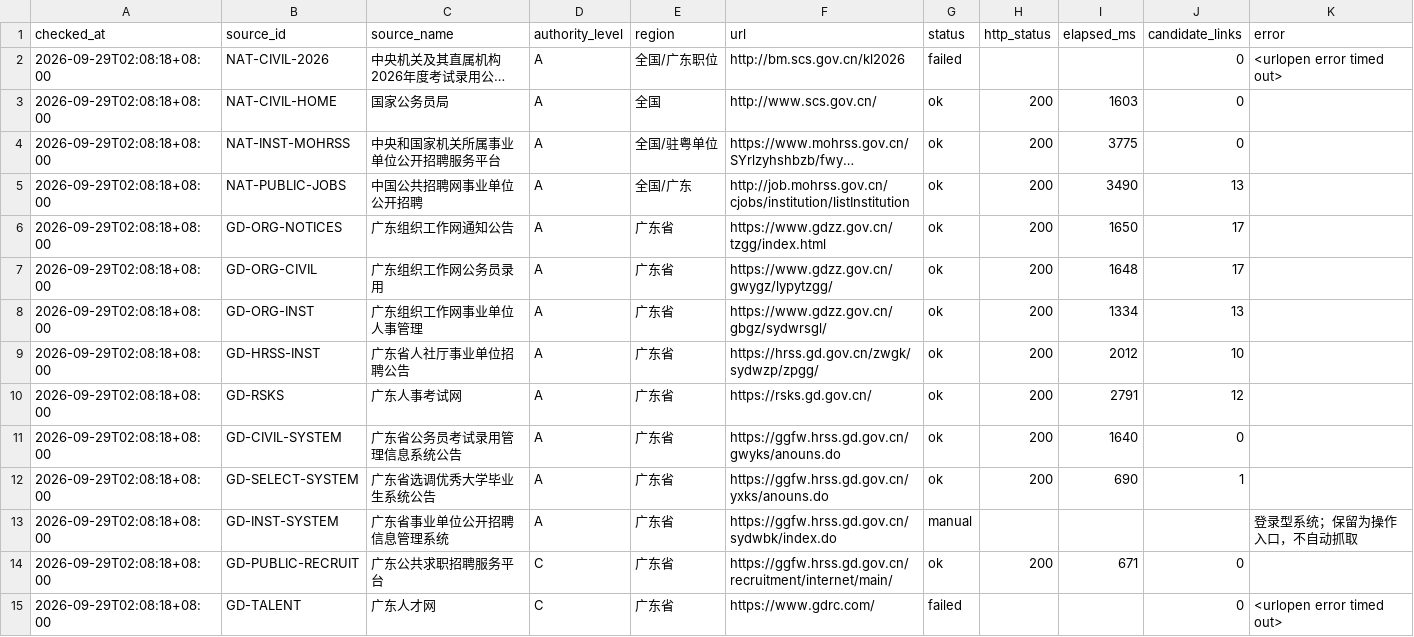
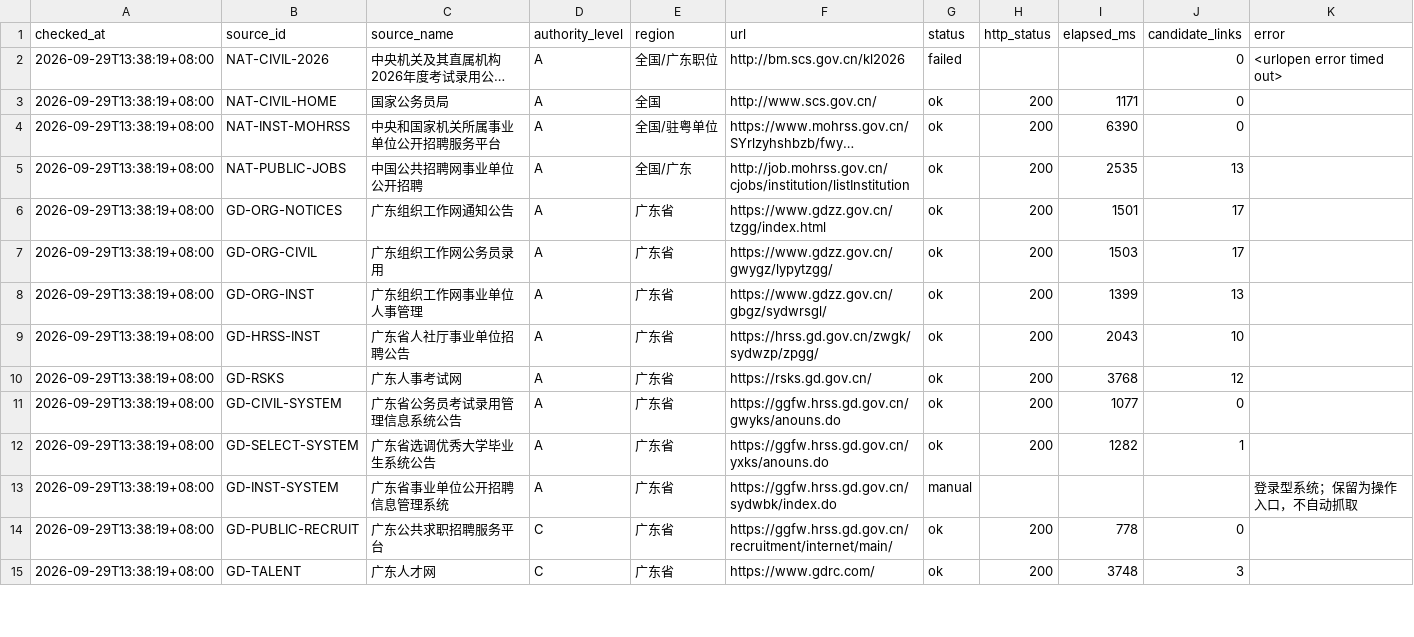
Before and after one commit to hrj-11055/guangdong-public-jobs-monitor, a CSV file: data/source_health.csv, drawn as a sheet; only a part is shown; long unchanged cells end in …; the diff covers the shown part only; the diff names each change by its address in the sheet, - before the commit and + after, or states it on an @@ line.

```diff
--- a/data/source_health.csv
+++ b/data/source_health.csv
-A2:A15 (checked_at): 2026-09-29T02:08:18+08:00
+A2:A15 (checked_at): 2026-09-29T13:38:19+08:00
-I3 (elapsed_ms): 1603
+I3 (elapsed_ms): 1171
-I4 (elapsed_ms): 3775
+I4 (elapsed_ms): 6390
-I5 (elapsed_ms): 3490
+I5 (elapsed_ms): 2535
-I6 (elapsed_ms): 1650
+I6 (elapsed_ms): 1501
-I7 (elapsed_ms): 1648
+I7 (elapsed_ms): 1503
-I8 (elapsed_ms): 1334
+I8 (elapsed_ms): 1399
-I9 (elapsed_ms): 2012
+I9 (elapsed_ms): 2043
-I10 (elapsed_ms): 2791
+I10 (elapsed_ms): 3768
-I11 (elapsed_ms): 1640
+I11 (elapsed_ms): 1077
-I12 (elapsed_ms): 690
+I12 (elapsed_ms): 1282
-I14 (elapsed_ms): 671
+I14 (elapsed_ms): 778
-G15 (status): failed
+G15 (status): ok
-H15 (http_status): (empty)
+H15 (http_status): 200
-I15 (elapsed_ms): (empty)
+I15 (elapsed_ms): 3748
-J15 (candidate_links): 0
+J15 (candidate_links): 3
-K15 (error): <urlopen error timed out>
+K15 (error): (empty)
```
Also changed, not shown: 82 edited cells elsewhere in this file, data/notices.csv, 2 other files.
